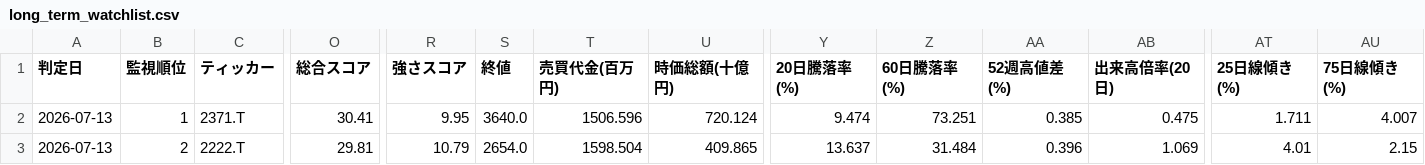
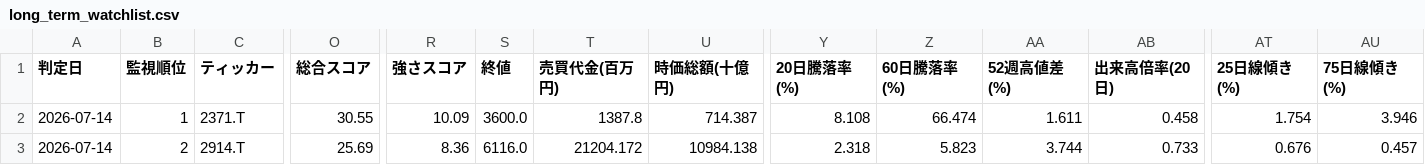
Before and after one commit to naoyann3/long-term-screener, a CSV file: long_term_watchlist.csv, drawn as a sheet; only a part is shown, gaps mark what is left out; the diff covers the shown part only; the diff names each change by its address in the sheet, - before the commit and + after, or states it on an @@ line.

```diff
--- a/long_term_watchlist.csv
+++ b/long_term_watchlist.csv
-A2:A3 (判定日): 2026-07-13
+A2:A3 (判定日): 2026-07-14
-O2 (総合スコア): 30.41
+O2 (総合スコア): 30.55
-R2 (強さスコア): 9.95
+R2 (強さスコア): 10.09
-S2 (終値): 3640.0
+S2 (終値): 3600.0
-T2 (売買代金(百万円)): 1506.596
+T2 (売買代金(百万円)): 1387.8
-U2 (時価総額(十億円)): 720.124
+U2 (時価総額(十億円)): 714.387
-Y2 (20日騰落率(%)): 9.474
+Y2 (20日騰落率(%)): 8.108
-Z2 (60日騰落率(%)): 73.251
+Z2 (60日騰落率(%)): 66.474
-AA2 (52週高値差(%)): 0.385
+AA2 (52週高値差(%)): 1.611
-AB2 (出来高倍率(20日)): 0.475
+AB2 (出来高倍率(20日)): 0.458
-AT2 (25日線傾き(%)): 1.711
+AT2 (25日線傾き(%)): 1.754
-AU2 (75日線傾き(%)): 4.007
+AU2 (75日線傾き(%)): 3.946
-C3 (ティッカー): 2222.T
+C3 (ティッカー): 2914.T
-O3 (総合スコア): 29.81
+O3 (総合スコア): 25.69
-R3 (強さスコア): 10.79
+R3 (強さスコア): 8.36
-S3 (終値): 2654.0
+S3 (終値): 6116.0
-T3 (売買代金(百万円)): 1598.504
+T3 (売買代金(百万円)): 21204.172
-U3 (時価総額(十億円)): 409.865
+U3 (時価総額(十億円)): 10984.138
-Y3 (20日騰落率(%)): 13.637
+Y3 (20日騰落率(%)): 2.318
-Z3 (60日騰落率(%)): 31.484
+Z3 (60日騰落率(%)): 5.823
-AA3 (52週高値差(%)): 0.396
+AA3 (52週高値差(%)): 3.744
-AB3 (出来高倍率(20日)): 1.069
+AB3 (出来高倍率(20日)): 0.733
-AT3 (25日線傾き(%)): 4.01
+AT3 (25日線傾き(%)): 0.676
-AU3 (75日線傾き(%)): 2.15
+AU3 (75日線傾き(%)): 0.457
```
Also changed, not shown: 1 removed row and 85 edited cells elsewhere in this file, results/candidate_history.csv, tickers.csv, 3 other files.
